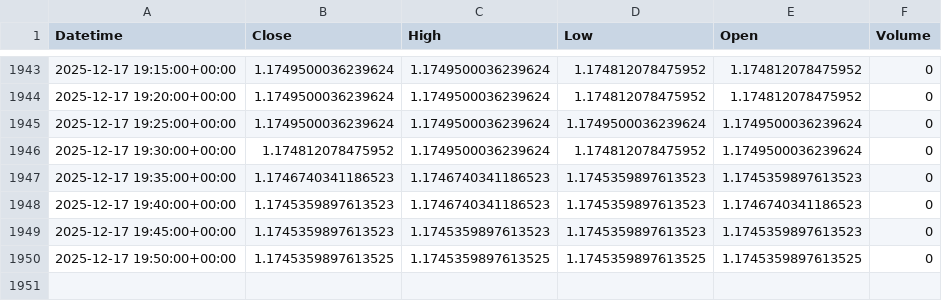
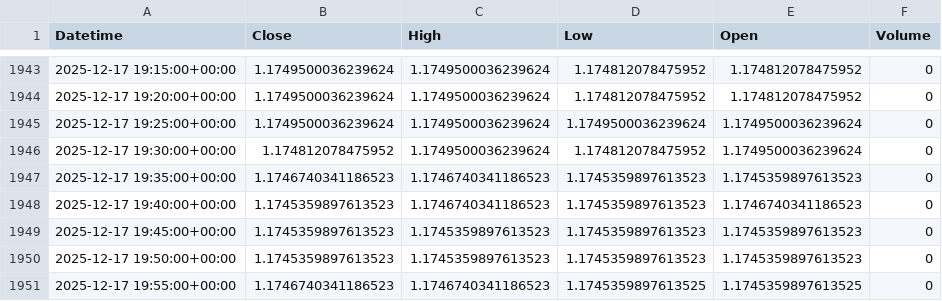
Before and after one commit to jsgaston82/IG-Trading, a CSV file: data/eurusd_5m.csv, drawn as a sheet; only a part is shown, gaps mark what is left out.

```diff
--- a/data/eurusd_5m.csv
+++ b/data/eurusd_5m.csv
@@ -1949,2 +1949,3 @@ Datetime,Close,High,Low,Open,Volume
 2025-12-17 19:45:00+00:00,1.1745359897613523,1.1745359897613523,1.1745359897613523,1.1745359897613523,0
-2025-12-17 19:50:00+00:00,1.1745359897613525,1.1745359897613525,1.1745359897613525,1.1745359897613525,0
+2025-12-17 19:50:00+00:00,1.1745359897613523,1.1745359897613523,1.1745359897613523,1.1745359897613523,0
+2025-12-17 19:55:00+00:00,1.1746740341186523,1.1746740341186523,1.1745359897613525,1.1745359897613525,0
```
